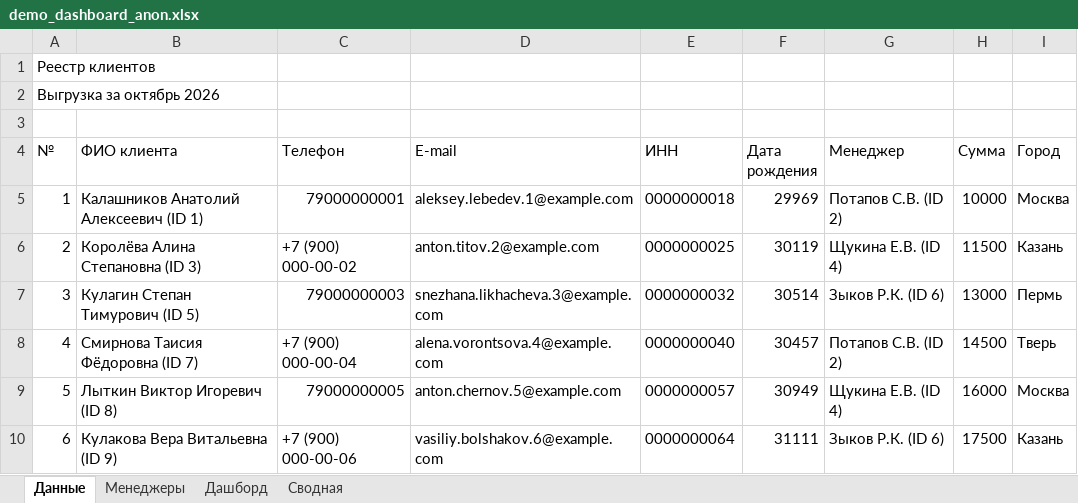
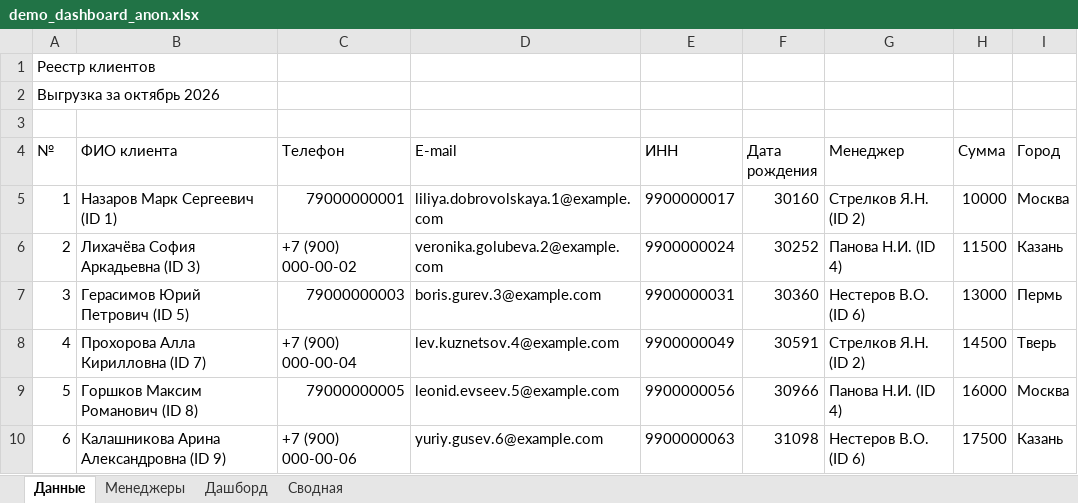
Before and after one commit to IliaSA101/finboard-anon, an Excel workbook: samples/demo_dashboard_anon.xlsx, sheet Данные, drawn as a sheet; only a part is shown; values as stored, in another font and other column widths than the file's, no borders; the diff covers the shown part only; the diff names each change by its address in the sheet, - before the commit and + after, or states it on an @@ line.

```diff
--- a/samples/demo_dashboard_anon.xlsx (sheet Данные)
+++ b/samples/demo_dashboard_anon.xlsx (sheet Данные)
-B5 (ФИО клиента): Калашников Анатолий Алексеевич (ID 1)
+B5 (ФИО клиента): Назаров Марк Сергеевич (ID 1)
-D5 (E-mail): aleksey.lebedev.1@example.com
+D5 (E-mail): liliya.dobrovolskaya.1@example.com
-E5 (ИНН): 0000000018
+E5 (ИНН): 9900000017
-F5 (Дата рождения): 29969
+F5 (Дата рождения): 30160
-G5 (Менеджер): Потапов С.В. (ID 2)
+G5 (Менеджер): Стрелков Я.Н. (ID 2)
-B6 (ФИО клиента): Королёва Алина Степановна (ID 3)
+B6 (ФИО клиента): Лихачёва София Аркадьевна (ID 3)
-D6 (E-mail): anton.titov.2@example.com
+D6 (E-mail): veronika.golubeva.2@example.com
-E6 (ИНН): 0000000025
+E6 (ИНН): 9900000024
-F6 (Дата рождения): 30119
+F6 (Дата рождения): 30252
-G6 (Менеджер): Щукина Е.В. (ID 4)
+G6 (Менеджер): Панова Н.И. (ID 4)
-B7 (ФИО клиента): Кулагин Степан Тимурович (ID 5)
+B7 (ФИО клиента): Герасимов Юрий Петрович (ID 5)
-D7 (E-mail): snezhana.likhacheva.3@example.com
+D7 (E-mail): boris.gurev.3@example.com
-E7 (ИНН): 0000000032
+E7 (ИНН): 9900000031
-F7 (Дата рождения): 30514
+F7 (Дата рождения): 30360
-G7 (Менеджер): Зыков Р.К. (ID 6)
+G7 (Менеджер): Нестеров В.О. (ID 6)
-B8 (ФИО клиента): Смирнова Таисия Фёдоровна (ID 7)
+B8 (ФИО клиента): Прохорова Алла Кирилловна (ID 7)
-D8 (E-mail): alena.vorontsova.4@example.com
+D8 (E-mail): lev.kuznetsov.4@example.com
-E8 (ИНН): 0000000040
+E8 (ИНН): 9900000049
-F8 (Дата рождения): 30457
+F8 (Дата рождения): 30591
-G8 (Менеджер): Потапов С.В. (ID 2)
+G8 (Менеджер): Стрелков Я.Н. (ID 2)
-B9 (ФИО клиента): Лыткин Виктор Игоревич (ID 8)
+B9 (ФИО клиента): Горшков Максим Романович (ID 8)
-D9 (E-mail): anton.chernov.5@example.com
+D9 (E-mail): leonid.evseev.5@example.com
-E9 (ИНН): 0000000057
+E9 (ИНН): 9900000056
-F9 (Дата рождения): 30949
+F9 (Дата рождения): 30966
-G9 (Менеджер): Щукина Е.В. (ID 4)
+G9 (Менеджер): Панова Н.И. (ID 4)
-B10 (ФИО клиента): Кулакова Вера Витальевна (ID 9)
+B10 (ФИО клиента): Калашникова Арина Александровна (ID 9)
-D10 (E-mail): vasiliy.bolshakov.6@example.com
+D10 (E-mail): yuriy.gusev.6@example.com
-E10 (ИНН): 0000000064
+E10 (ИНН): 9900000063
-F10 (Дата рождения): 31111
+F10 (Дата рождения): 31098
-G10 (Менеджер): Зыков Р.К. (ID 6)
+G10 (Менеджер): Нестеров В.О. (ID 6)
```
Also changed, not shown: 71 edited cells elsewhere in this sheet, sheet Сводная, sheet Менеджеры, sheet Дашборд, charts or pictures, 9 other files.
